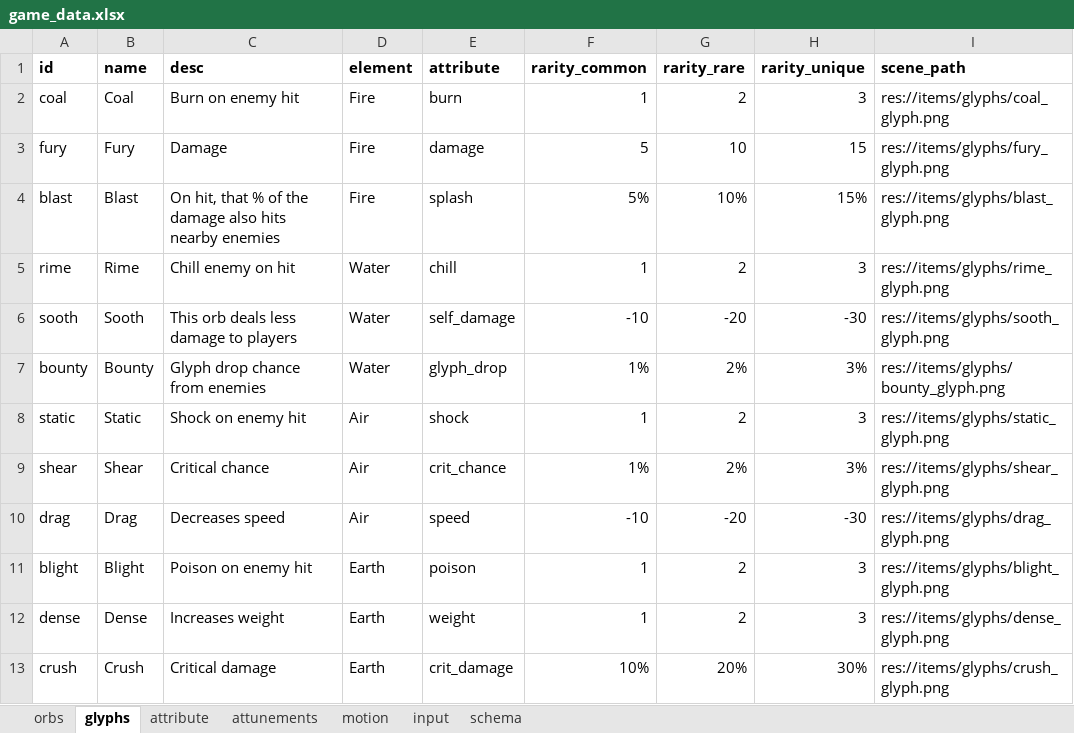
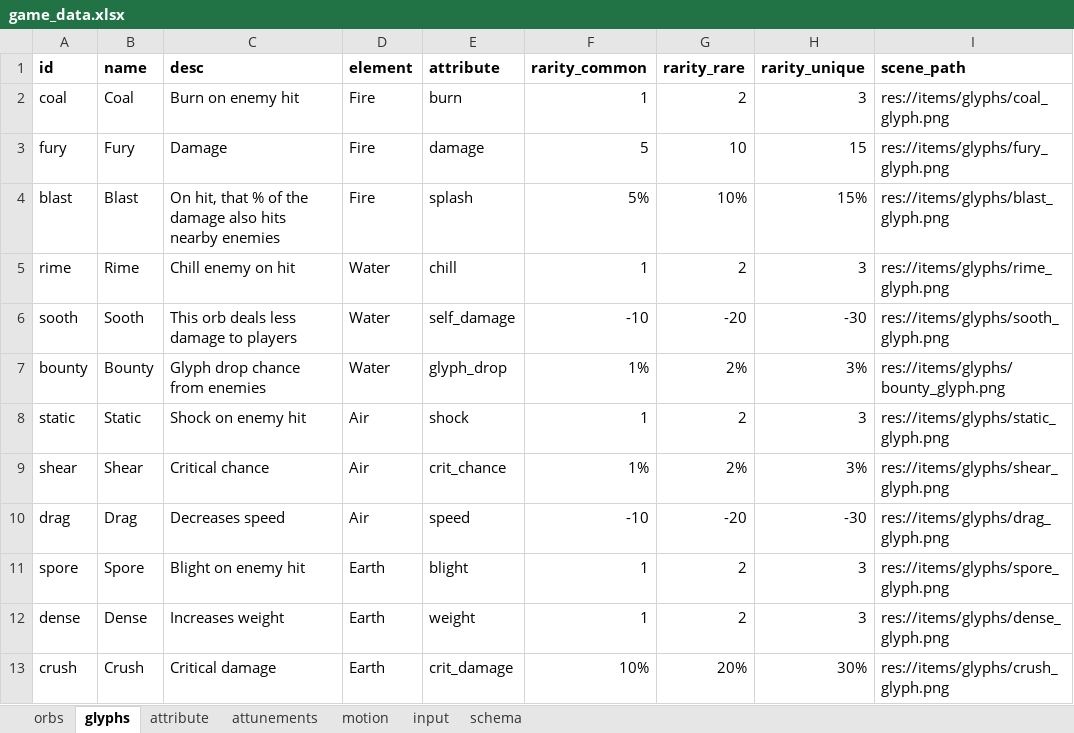
Before and after one commit to dreamingofpixels/one-last-bullet, an Excel workbook: project/data/game_data.xlsx, sheet glyphs, drawn as a sheet; values as stored, in another font and other column widths than the file's, no borders; the diff names each change by its address in the sheet, - before the commit and + after, or states it on an @@ line.

```diff
--- a/project/data/game_data.xlsx (sheet glyphs)
+++ b/project/data/game_data.xlsx (sheet glyphs)
-A11 (id): blight
+A11 (id): spore
-B11 (name): Blight
+B11 (name): Spore
-C11 (desc): Poison on enemy hit
+C11 (desc): Blight on enemy hit
-E11 (attribute): poison
+E11 (attribute): blight
-I11 (scene_path): res://items/glyphs/blight_glyph.png
+I11 (scene_path): res://items/glyphs/spore_glyph.png
```
Also changed, not shown: sheet attribute, sheet orbs, sheet attunements, 8 other files.
